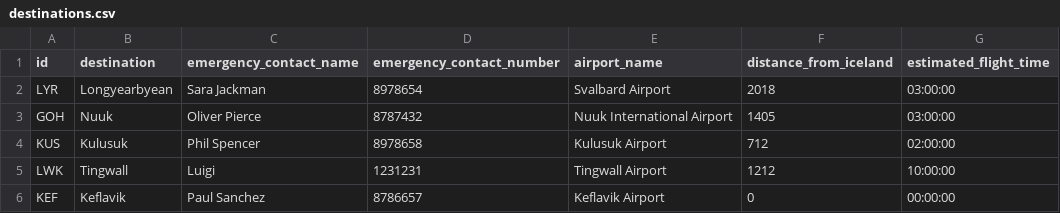
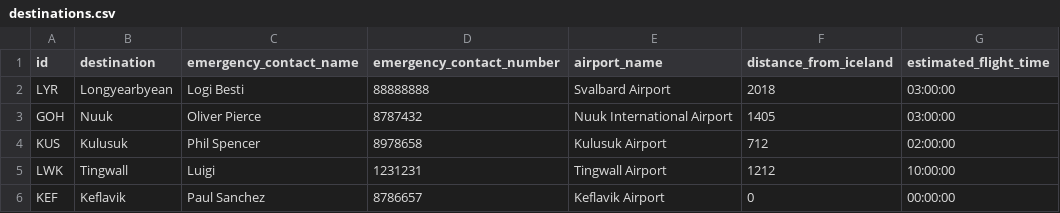
Before and after one commit to LarusThor/NaN-Air-Verklegt-1, a CSV file: files/destinations.csv, drawn as a sheet.

```diff
--- a/files/destinations.csv
+++ b/files/destinations.csv
@@ -1,3 +1,3 @@
 id,destination,emergency_contact_name,emergency_contact_number,airport_name,distance_from_iceland,estimated_flight_time
-LYR,Longyearbyean,Sara Jackman, 8978654,Svalbard Airport,2018,03:00:00
+LYR,Longyearbyean,Logi Besti,88888888,Svalbard Airport,2018,03:00:00
 GOH,Nuuk,Oliver Pierce, 8787432,Nuuk International Airport,1405,03:00:00
```
Also changed, not shown: 2 other files.
